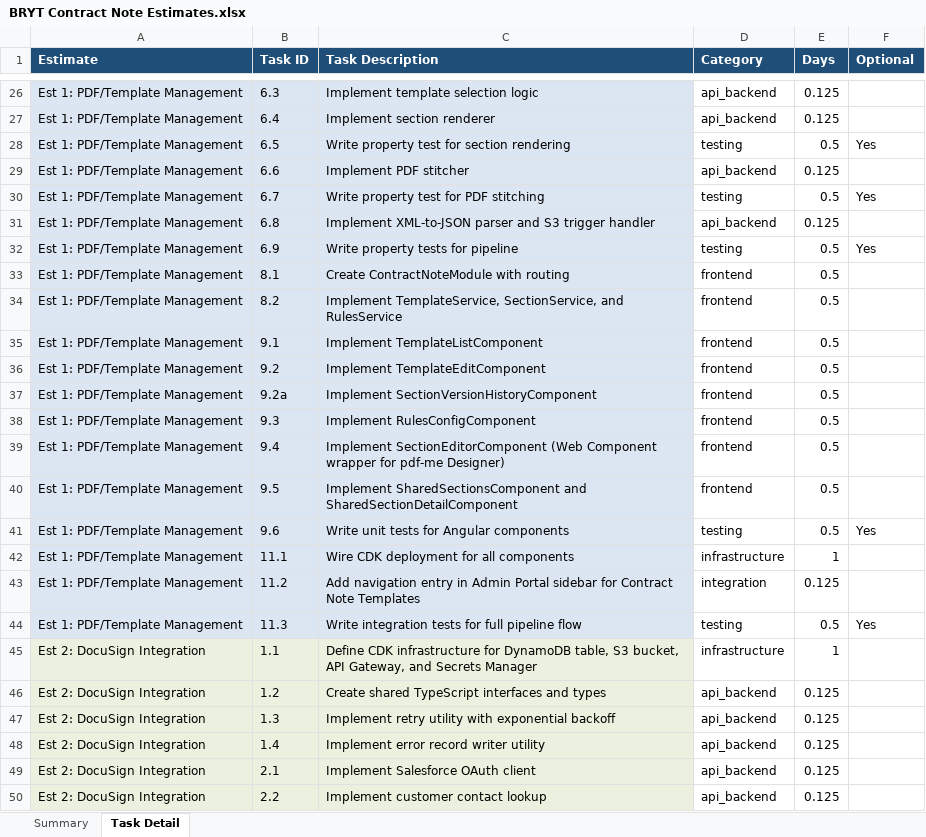
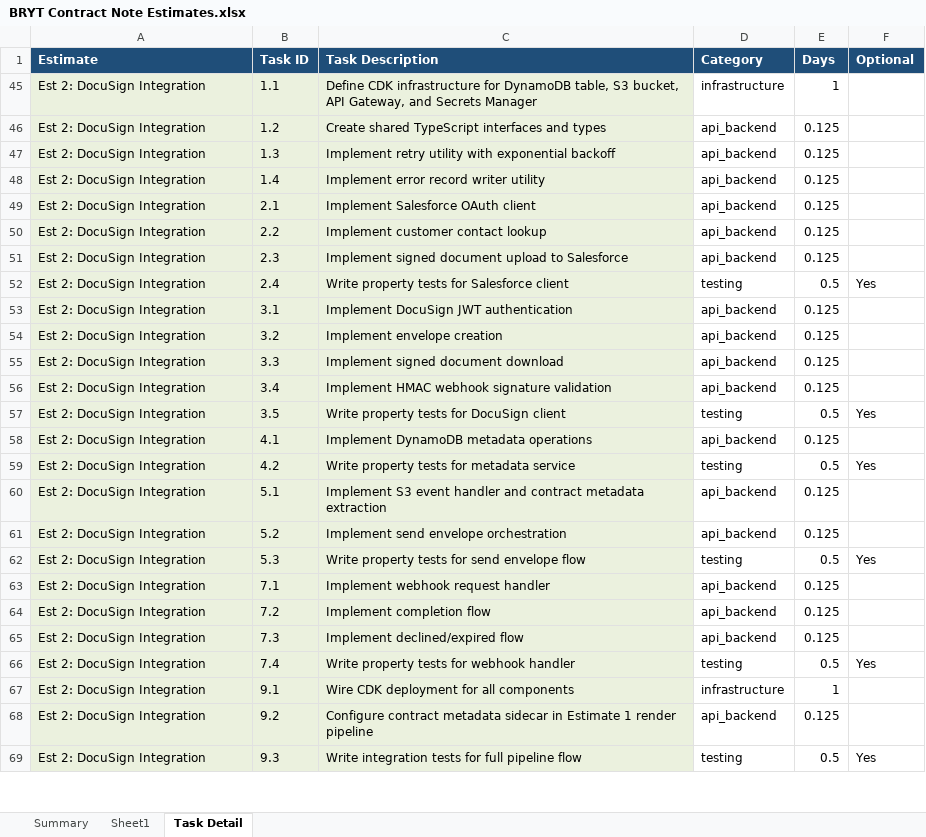
Before and after one commit to MartinWhippD55/d55-analysis, an Excel workbook: analysis/BRYT/contract-note/outputs/BRYT Contract Note Estimates.xlsx, sheet Task Detail, drawn as a sheet; only a part is shown, gaps mark what is left out; the shorter side is filled out with more unchanged rows; values as stored, in another font and other column widths than the file's, no borders; conditional formats not drawn; the diff covers the shown part only; the diff names each change by its address in the sheet, - before the commit and + after, or states it on an @@ line.

Commit message:
Update BRYT Contract Note estimates spreadsheet

```diff
--- a/analysis/BRYT/contract-note/outputs/BRYT Contract Note Estimates.xlsx (sheet Task Detail)
+++ b/analysis/BRYT/contract-note/outputs/BRYT Contract Note Estimates.xlsx (sheet Task Detail)
+sheet tab: Sheet1
@@ row 26 hidden: Est 1: PDF/Template Management | 6.3 | Implement template selection logic | api_backend | 0.125 @@
@@ row 27 hidden: Est 1: PDF/Template Management | 6.4 | Implement section renderer | api_backend | 0.125 @@
@@ row 28 hidden: Est 1: PDF/Template Management | 6.5 | Write property test for section rendering | testing | 0.5 | Yes @@
@@ row 29 hidden: Est 1: PDF/Template Management | 6.6 | Implement PDF stitcher | api_backend | 0.125 @@
@@ row 30 hidden: Est 1: PDF/Template Management | 6.7 | Write property test for PDF stitching | testing | 0.5 | Yes @@
@@ row 31 hidden: Est 1: PDF/Template Management | 6.8 | Implement XML-to-JSON parser and S3 trigger handler | api_backend | 0.125 @@
@@ row 32 hidden: Est 1: PDF/Template Management | 6.9 | Write property tests for pipeline | testing | 0.5 | Yes @@
@@ row 33 hidden: Est 1: PDF/Template Management | 8.1 | Create ContractNoteModule with routing | frontend | 0.5 @@
@@ row 34 hidden: Est 1: PDF/Template Management | 8.2 | Implement TemplateService, SectionService, and RulesService | frontend | 0.5 @@
@@ row 35 hidden: Est 1: PDF/Template Management | 9.1 | Implement TemplateListComponent | frontend | 0.5 @@
@@ row 36 hidden: Est 1: PDF/Template Management | 9.2 | Implement TemplateEditComponent | frontend | 0.5 @@
@@ row 37 hidden: Est 1: PDF/Template Management | 9.2a | Implement SectionVersionHistoryComponent | frontend | 0.5 @@
@@ row 38 hidden: Est 1: PDF/Template Management | 9.3 | Implement RulesConfigComponent | frontend | 0.5 @@
@@ row 39 hidden: Est 1: PDF/Template Management | 9.4 | Implement SectionEditorComponent (Web Component wrapper for pdf-me Designer) | frontend | 0.5 @@
@@ row 40 hidden: Est 1: PDF/Template Management | 9.5 | Implement SharedSectionsComponent and SharedSectionDetailComponent | frontend | 0.5 @@
@@ row 41 hidden: Est 1: PDF/Template Management | 9.6 | Write unit tests for Angular components | testing | 0.5 | Yes @@
@@ row 42 hidden: Est 1: PDF/Template Management | 11.1 | Wire CDK deployment for all components | infrastructure | 1 @@
@@ row 43 hidden: Est 1: PDF/Template Management | 11.2 | Add navigation entry in Admin Portal sidebar for Contract Note Templates | integration | 0.125 @@
@@ row 44 hidden: Est 1: PDF/Template Management | 11.3 | Write integration tests for full pipeline flow | testing | 0.5 | Yes @@
```
Also changed, not shown: 24 hidden or unhidden rows and 3 edited cells elsewhere in this sheet, sheet Summary.
